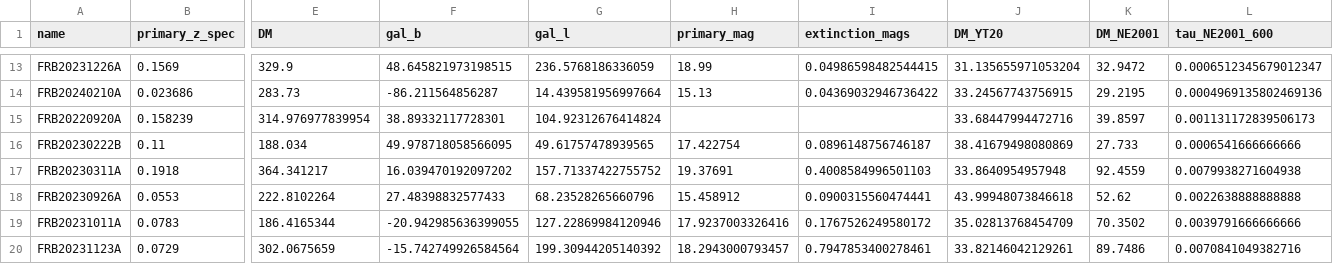
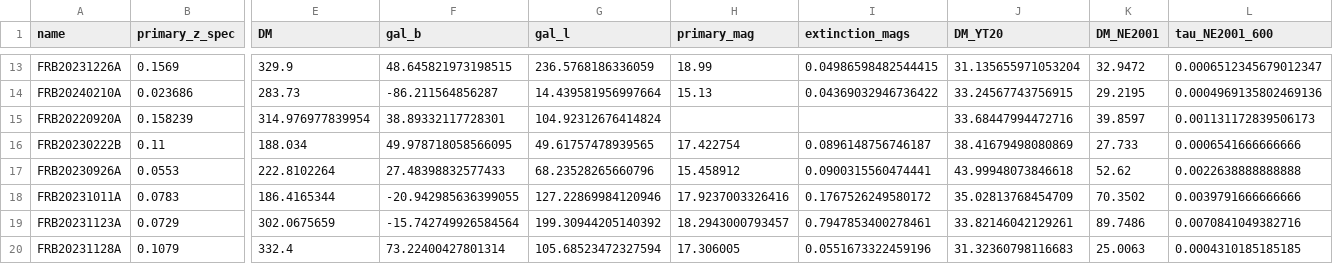
Before and after one commit to leungcalvin/kko_host_paper, a CSV file: data_products/remove_clusters_lowdm_edgeon.csv, drawn as a sheet; only a part is shown, gaps mark what is left out; the shorter side is filled out with more unchanged rows; rows hold the shown columns only; the diff names each change by its address in the sheet, - before the commit and + after, or states it on an @@ line.

```diff
--- a/data_products/remove_clusters_lowdm_edgeon.csv
+++ b/data_products/remove_clusters_lowdm_edgeon.csv
-row 17: FRB20230311A | 0.1918 | 364.341217 | 16.039470192097202 | 157.71337422755752 | 19.37691 | 0.4008584996501103 | 33.8640954957948 | 92.4559 | 0.0079938271604938
```
Also changed, not shown: 5 other files.
